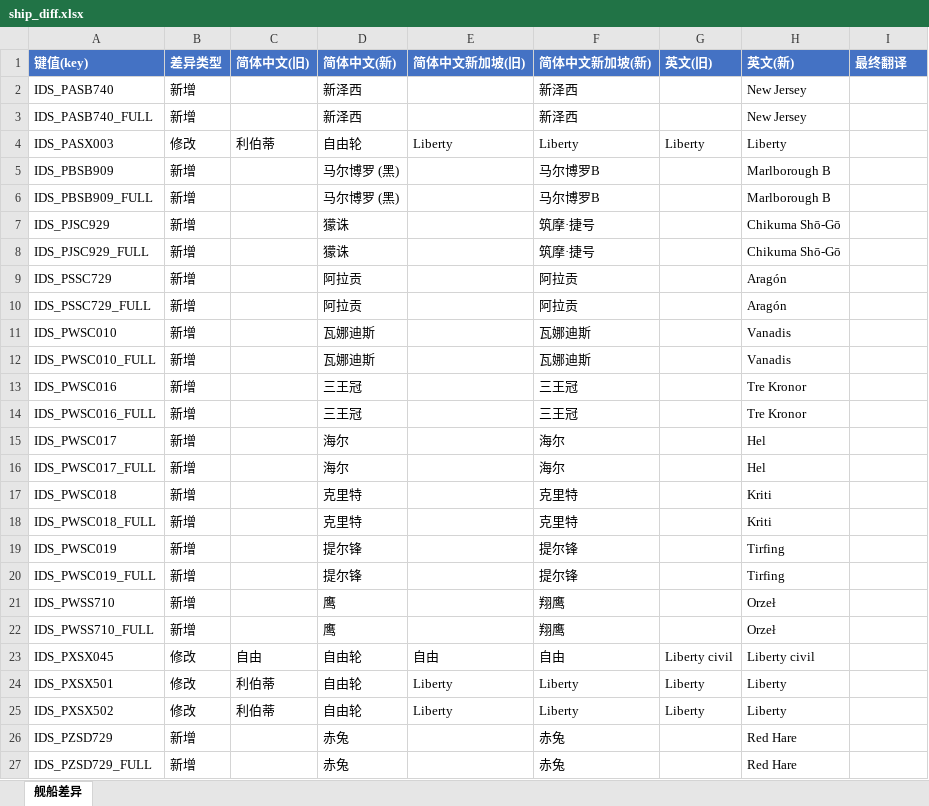
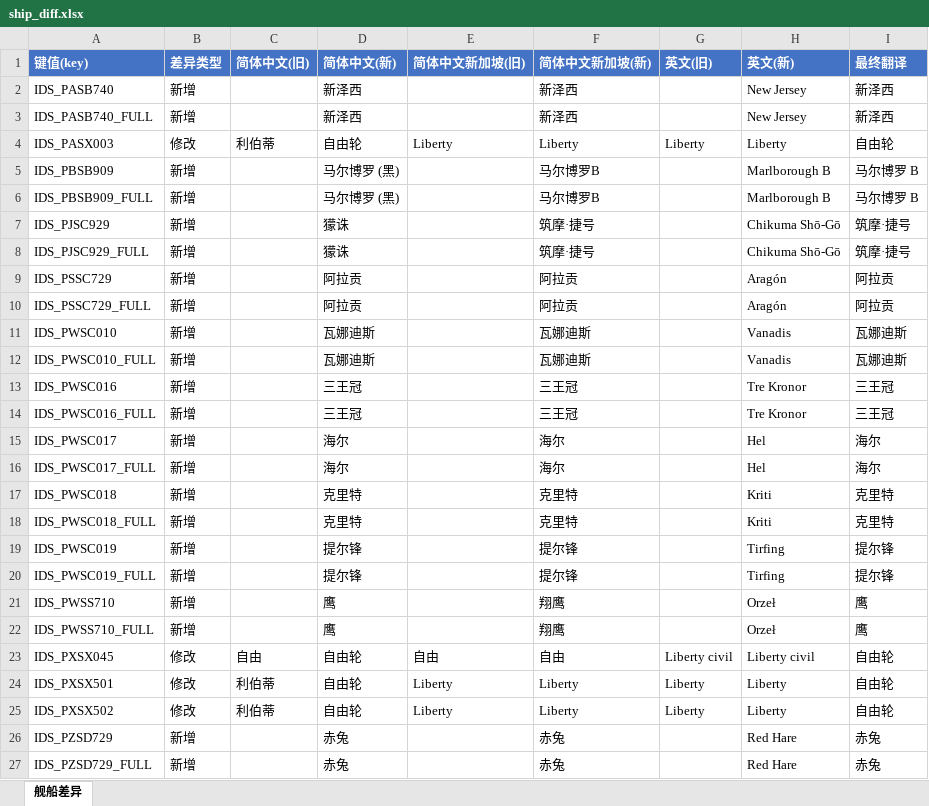
Before and after one commit to XYY1411/wows-zh-shipname-fixes, an Excel workbook: translations/15.8.0/ship_diff.xlsx, sheet 舰船差异, drawn as a sheet; values as stored, in another font and other column widths than the file's, no borders; the diff names each change by its address in the sheet, - before the commit and + after, or states it on an @@ line.

```diff
--- a/translations/15.8.0/ship_diff.xlsx (sheet 舰船差异)
+++ b/translations/15.8.0/ship_diff.xlsx (sheet 舰船差异)
-I2:I3 (最终翻译): (empty)
+I2:I3 (最终翻译): 新泽西
-I4 (最终翻译): (empty)
+I4 (最终翻译): 自由轮
-I5:I6 (最终翻译): (empty)
+I5:I6 (最终翻译): 马尔博罗 B
-I7:I8 (最终翻译): (empty)
+I7:I8 (最终翻译): 筑摩·捷号
-I9:I10 (最终翻译): (empty)
+I9:I10 (最终翻译): 阿拉贡
-I11:I12 (最终翻译): (empty)
+I11:I12 (最终翻译): 瓦娜迪斯
-I13:I14 (最终翻译): (empty)
+I13:I14 (最终翻译): 三王冠
-I15:I16 (最终翻译): (empty)
+I15:I16 (最终翻译): 海尔
-I17:I18 (最终翻译): (empty)
+I17:I18 (最终翻译): 克里特
-I19:I20 (最终翻译): (empty)
+I19:I20 (最终翻译): 提尔锋
-I21:I22 (最终翻译): (empty)
+I21:I22 (最终翻译): 鹰
-I23:I25 (最终翻译): (empty)
+I23:I25 (最终翻译): 自由轮
-I26:I27 (最终翻译): (empty)
+I26:I27 (最终翻译): 赤兔
```
Also changed, not shown: translations/15.8.0/ship.xlsm, 13 other files.
